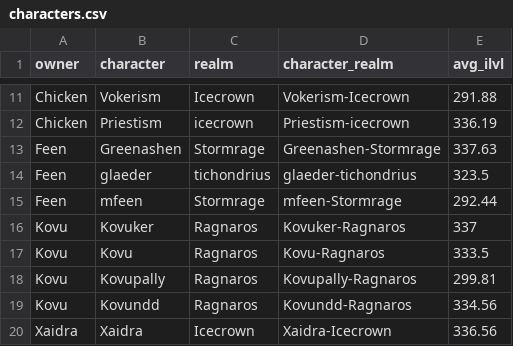
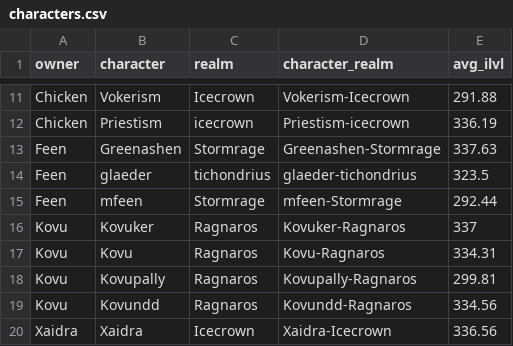
Before and after one commit to ennukee/vindi-roster-monitor, a CSV file: frontend/public/data/characters.csv, drawn as a sheet; only a part is shown, gaps mark what is left out.

```diff
--- a/frontend/public/data/characters.csv
+++ b/frontend/public/data/characters.csv
@@ -16,3 +16,3 @@ Feen,mfeen,Stormrage,mfeen-Stormrage,292.44
 Kovu,Kovuker,Ragnaros,Kovuker-Ragnaros,337
-Kovu,Kovu,Ragnaros,Kovu-Ragnaros,333.5
+Kovu,Kovu,Ragnaros,Kovu-Ragnaros,334.31
 Kovu,Kovupally,Ragnaros,Kovupally-Ragnaros,299.81
```
Also changed, not shown: 2 other files.
